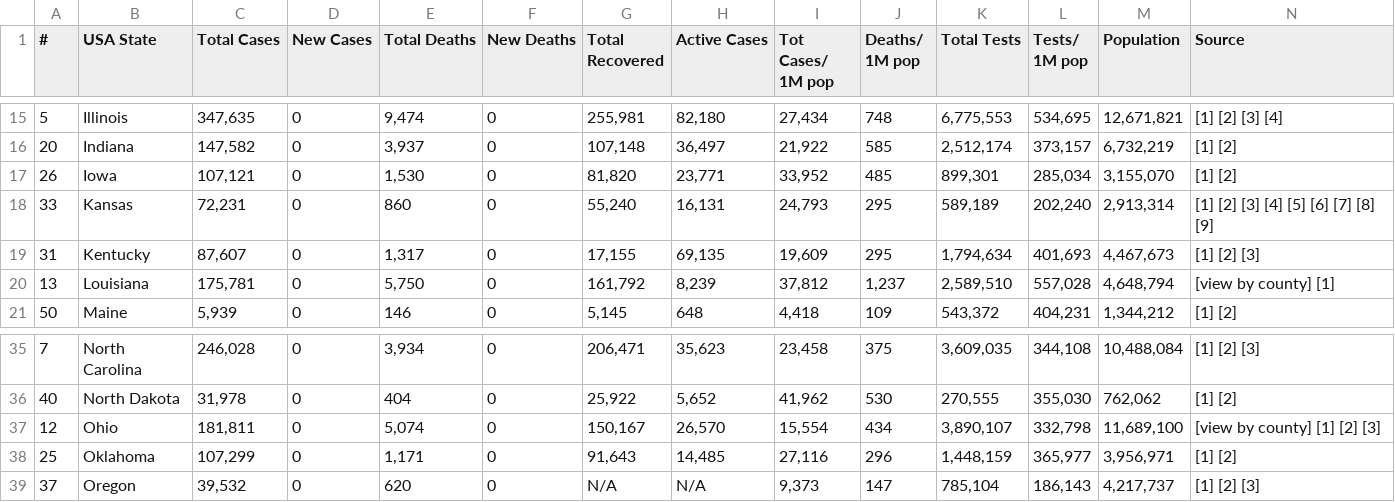
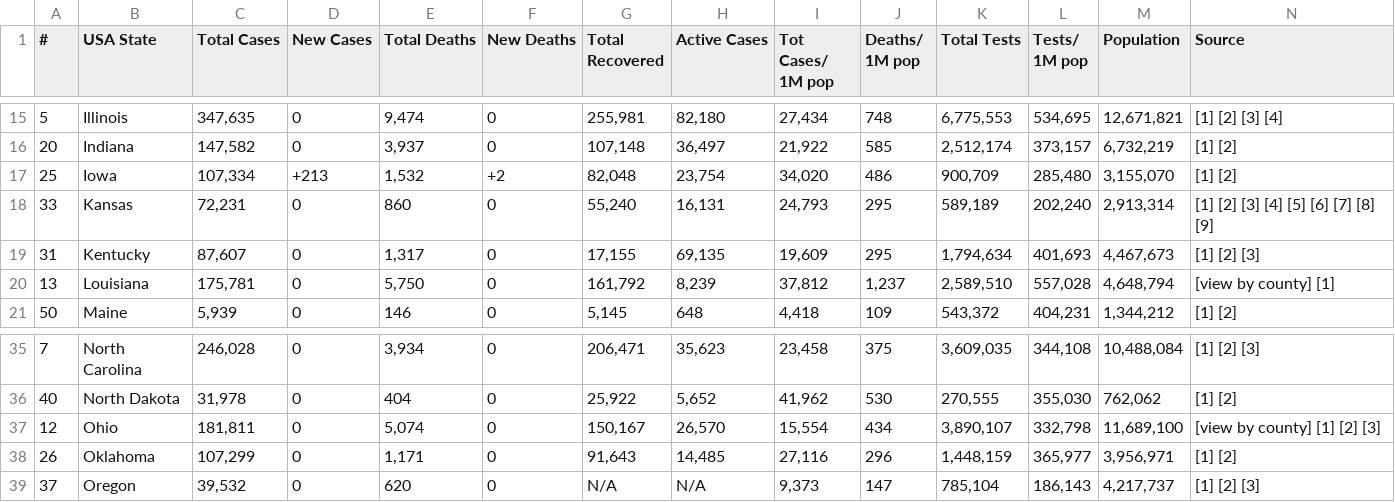
Before and after one commit to alexdmckee/corona-parser, a CSV file: casesUSAStates.csv, drawn as a sheet; only a part is shown, gaps mark what is left out; removed rows and columns are numbered as before the commit, all else as after; rows hold the shown columns only; the diff names each change by its address in the sheet, - before the commit and + after, or states it on an @@ line.

```diff
--- a/casesUSAStates.csv
+++ b/casesUSAStates.csv
-row 17: 26 | Iowa | 107,121 | 0 | 1,530 | 0 | 81,820 | 23,771 | 33,952 | 485 | 899,301 | 285,034 | 3,155,070 | [1] [2]
+row 17: 25 | Iowa | 107,334 | +213 | 1,532 | +2 | 82,048 | 23,754 | 34,020 | 486 | 900,709 | 285,480 | 3,155,070 | [1] [2]
-A38 (#): 25
+A38 (#): 26
```
Also changed, not shown: casesWorld.csv, 2 other files.
